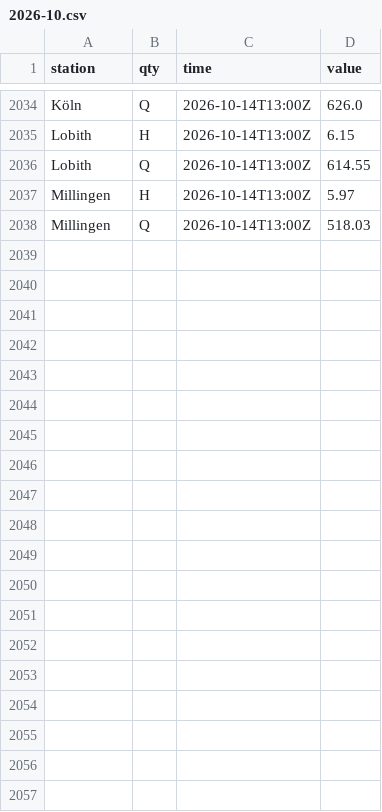
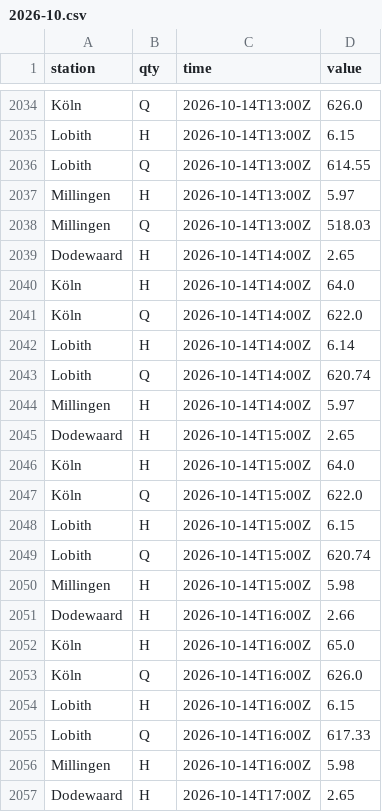
Before and after one commit to JuliOver202/rhine-monitor, a CSV file: data/observations/2026-10.csv, drawn as a sheet; only a part is shown, gaps mark what is left out; the diff covers the shown part only; the diff names each change by its address in the sheet, - before the commit and + after, or states it on an @@ line.

```diff
--- a/data/observations/2026-10.csv
+++ b/data/observations/2026-10.csv
+row 2039: Dodewaard | H | 2026-10-14T14:00Z | 2.65
+row 2040: Köln | H | 2026-10-14T14:00Z | 64.0
+row 2041: Köln | Q | 2026-10-14T14:00Z | 622.0
+row 2042: Lobith | H | 2026-10-14T14:00Z | 6.14
+row 2043: Lobith | Q | 2026-10-14T14:00Z | 620.74
+row 2044: Millingen | H | 2026-10-14T14:00Z | 5.97
+row 2045: Dodewaard | H | 2026-10-14T15:00Z | 2.65
+row 2046: Köln | H | 2026-10-14T15:00Z | 64.0
+row 2047: Köln | Q | 2026-10-14T15:00Z | 622.0
+row 2048: Lobith | H | 2026-10-14T15:00Z | 6.15
+row 2049: Lobith | Q | 2026-10-14T15:00Z | 620.74
+row 2050: Millingen | H | 2026-10-14T15:00Z | 5.98
+row 2051: Dodewaard | H | 2026-10-14T16:00Z | 2.66
+row 2052: Köln | H | 2026-10-14T16:00Z | 65.0
+row 2053: Köln | Q | 2026-10-14T16:00Z | 626.0
+row 2054: Lobith | H | 2026-10-14T16:00Z | 6.15
+row 2055: Lobith | Q | 2026-10-14T16:00Z | 617.33
+row 2056: Millingen | H | 2026-10-14T16:00Z | 5.98
+row 2057: Dodewaard | H | 2026-10-14T17:00Z | 2.65
```
Also changed, not shown: 11 added rows elsewhere in this file.
